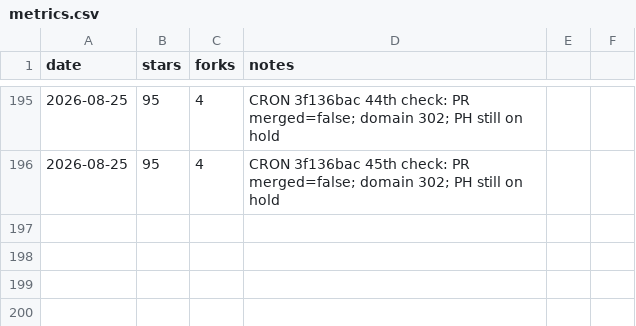
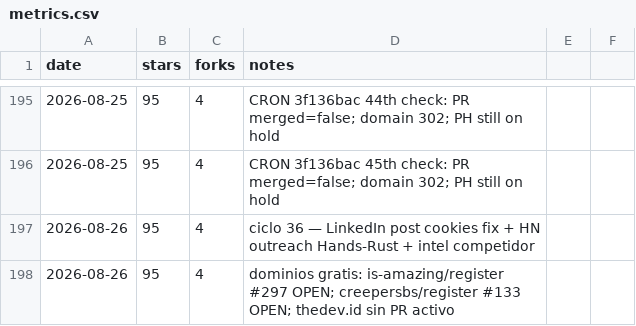
Before and after one commit to pitiflautico/neobrowser, a CSV file: promo/metrics.csv, drawn as a sheet; only a part is shown, gaps mark what is left out; the diff names each change by its address in the sheet, - before the commit and + after, or states it on an @@ line.

Commit message:
promo: ciclo 36 — LinkedIn cookies fix, HN outreach Hands-Rust, intel competidor

```diff
--- a/promo/metrics.csv
+++ b/promo/metrics.csv
+row 197: 2026-08-26 | 95 | 4 | ciclo 36 — LinkedIn post cookies fix + HN outreach Hands-Rust + intel competidor
+row 198: 2026-08-26 | 95 | 4 | dominios gratis: is-amazing/register #297 OPEN; creepersbs/register #133 OPEN; thedev.id sin PR activo
```
Also changed, not shown: 4 other files.
